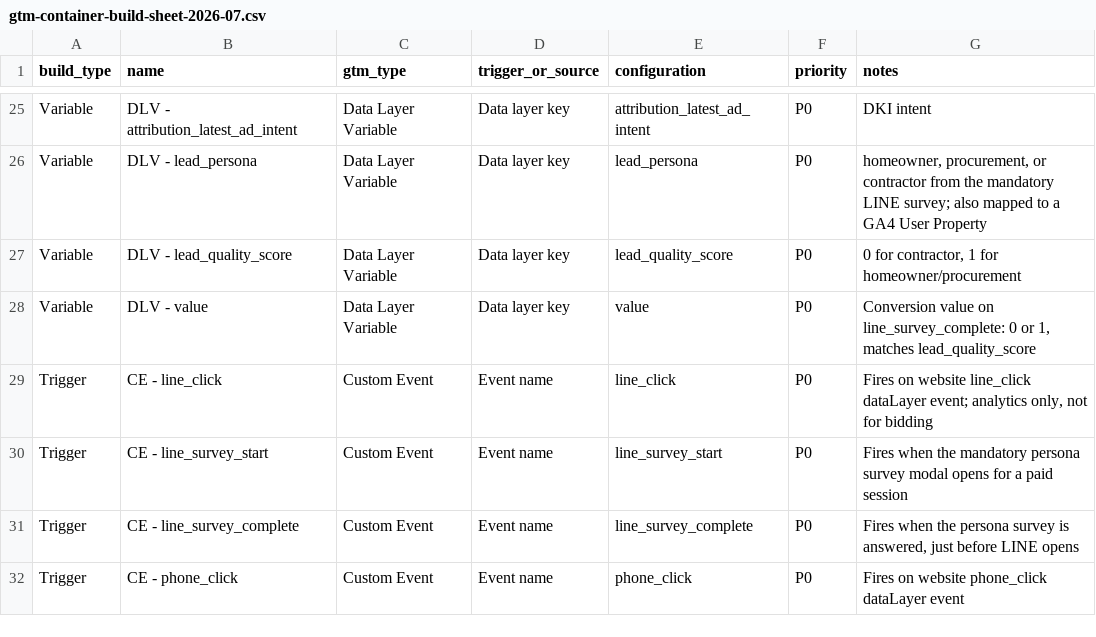
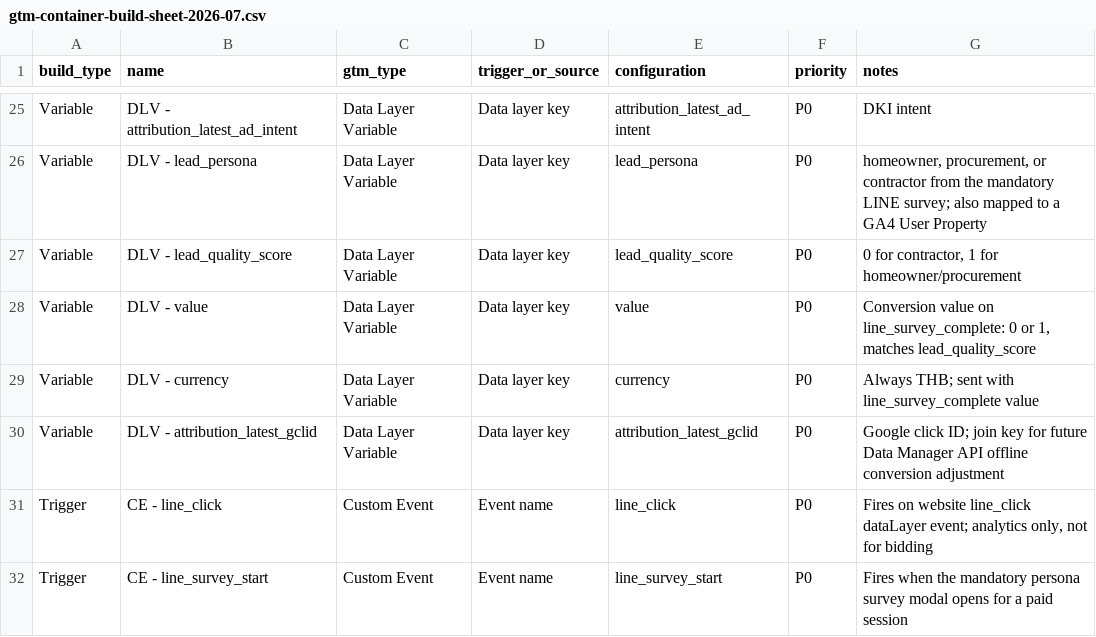
Before and after one commit to yongPhuthan/siamrooftech, a CSV file: docs/google-ads/gtm-container-build-sheet-2026-07.csv, drawn as a sheet; only a part is shown, gaps mark what is left out; the shorter side is filled out with more unchanged rows.

```diff
--- a/docs/google-ads/gtm-container-build-sheet-2026-07.csv
+++ b/docs/google-ads/gtm-container-build-sheet-2026-07.csv
@@ -28,2 +28,4 @@
 "Variable","DLV - value","Data Layer Variable","Data layer key","value","P0","Conversion value on line_survey_complete: 0 or 1, matches lead_quality_score"
+"Variable","DLV - currency","Data Layer Variable","Data layer key","currency","P0","Always THB; sent with line_survey_complete value"
+"Variable","DLV - attribution_latest_gclid","Data Layer Variable","Data layer key","attribution_latest_gclid","P0","Google click ID; join key for future Data Manager API offline conversion adjustment"
 "Trigger","CE - line_click","Custom Event","Event name","line_click","P0","Fires on website line_click dataLayer event; analytics only, not for bidding"
```
Also changed, not shown: 12 other files.
